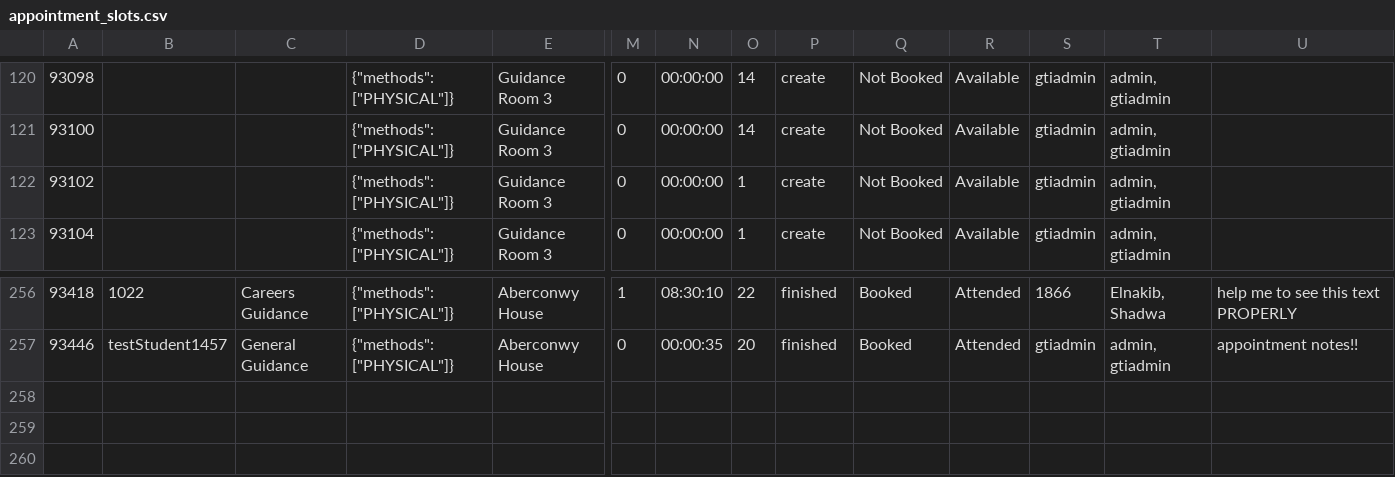
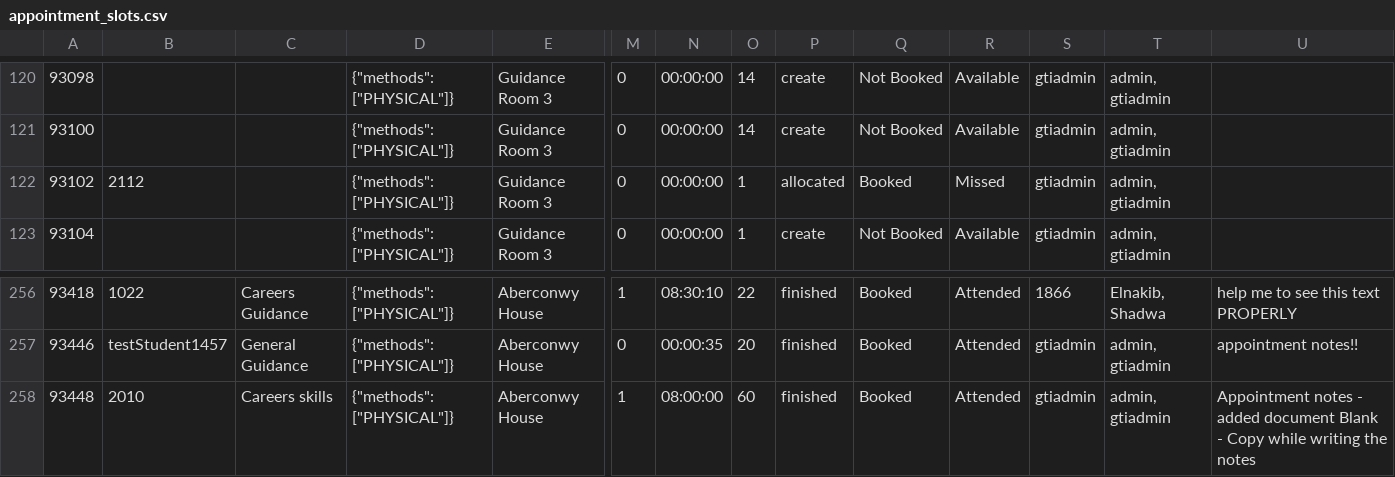
Before and after one commit to falaknaazkhan14/Trial, a CSV file: data/appointment_slots.csv, drawn as a sheet; only a part is shown, gaps mark what is left out; rows hold the shown columns only; the diff names each change by its address in the sheet, - before the commit and + after, or states it on an @@ line.

```diff
--- a/data/appointment_slots.csv
+++ b/data/appointment_slots.csv
-B122: (empty)
+B122: 2112
-P122: create
+P122: allocated
-Q122: Not Booked
+Q122: Booked
-R122: Available
+R122: Missed
+row 258: 93448 | 2010 | Careers skills | {"methods": ["PHYSICAL"]} | Aberconwy House | 1 | 08:00:00 | 60 | finished | Booked | Attended | gtiadmin | admin, gtiadmin | Appointment notes - added document Blank - Copy while writing the notes
```
Also changed, not shown: data/appointment_bookings.csv, data/students.csv, 4 other files.
